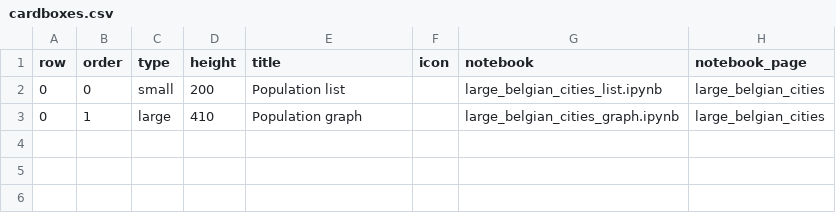
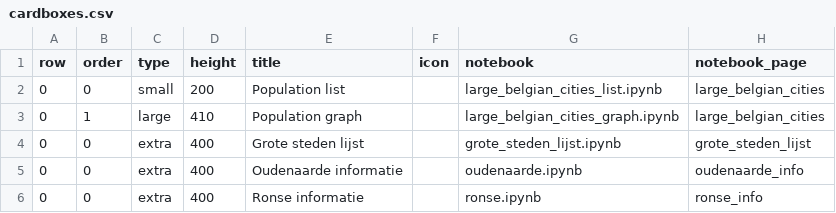
Before and after one commit to amghent/prysent, a CSV file: src/_bootstrap/management/presets/cardboxes.csv, drawn as a sheet.

```diff
--- a/src/_bootstrap/management/presets/cardboxes.csv
+++ b/src/_bootstrap/management/presets/cardboxes.csv
@@ -3 +3,4 @@ row,order,type,height,title,icon,notebook,notebook_page
 0,1,large,410,Population graph,,large_belgian_cities_graph.ipynb,large_belgian_cities
+0,0,extra,400,Grote steden lijst,,grote_steden_lijst.ipynb,grote_steden_lijst
+0,0,extra,400,Oudenaarde informatie,,oudenaarde.ipynb,oudenaarde_info
+0,0,extra,400,Ronse informatie,,ronse.ipynb,ronse_info
```
Also changed, not shown: 16 other files.
